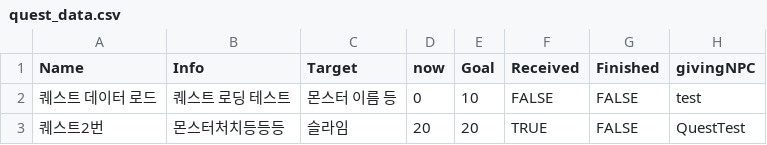
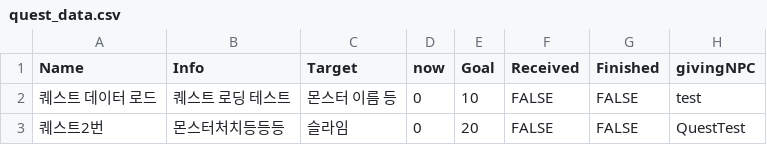
Before and after one commit to ssugy/Unity-Team-Project, a CSV file: TeamProject/Team Project/Assets/XML_JSON/quest_data.csv, drawn as a sheet.

Commit message:
#2 World 씬으로 NPC/Quest관련 로직 이동 작업

```diff
--- a/TeamProject/Team Project/Assets/XML_JSON/quest_data.csv
+++ b/TeamProject/Team Project/Assets/XML_JSON/quest_data.csv
@@ -2,2 +2,2 @@
 퀘스트 데이터 로드,퀘스트 로딩 테스트,몬스터 이름 등,0,10,FALSE,FALSE,test
-퀘스트2번,몬스터처치등등등,슬라임,20,20,TRUE,FALSE,QuestTest
+퀘스트2번,몬스터처치등등등,슬라임,0,20,FALSE,FALSE,QuestTest
```
Also changed, not shown: 5 other files.
